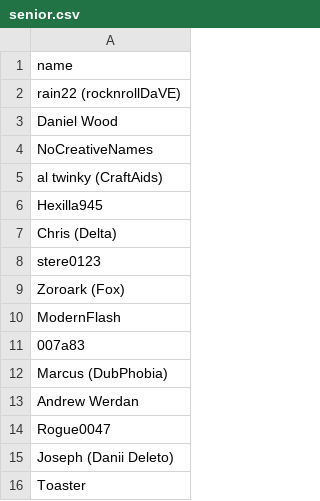
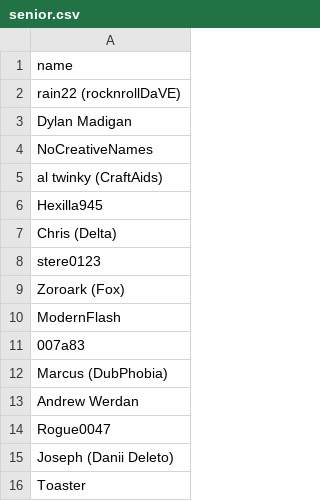
Before and after one commit to USAChannel22/usachannel22.com, a CSV file: _data/members/senior.csv, drawn as a sheet.

Commit message:
daniel wood isn't a real person

```diff
--- a/_data/members/senior.csv
+++ b/_data/members/senior.csv
@@ -2,3 +2,3 @@ name
 rain22 (rocknrollDaVE)
-Daniel Wood
+Dylan Madigan
 NoCreativeNames
```
